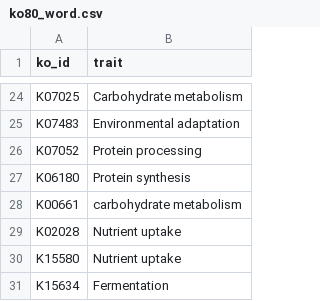
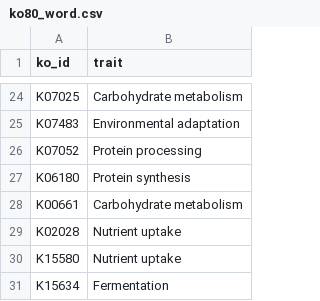
Before and after one commit to VarshaS-37/Grain2Gut, a CSV file: picrust_processed_output_files/ko80_word.csv, drawn as a sheet; only a part is shown, gaps mark what is left out.

Commit message:
Update ko80_word.csv

```diff
--- a/picrust_processed_output_files/ko80_word.csv
+++ b/picrust_processed_output_files/ko80_word.csv
@@ -27,3 +27,3 @@ K07052,Protein processing
 K06180,Protein synthesis
-K00661,carbohydrate metabolism
+K00661,Carbohydrate metabolism
 K02028,Nutrient uptake
```
